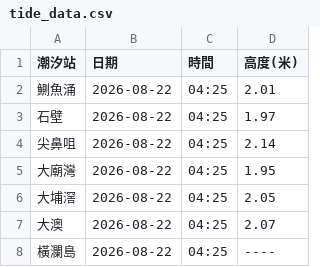
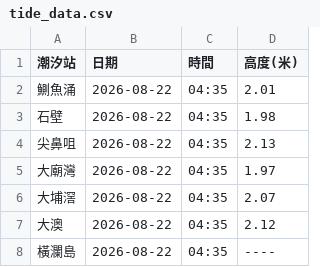
Before and after one commit to dannytcchan00/0Data, a CSV file: data/tide_data.csv, drawn as a sheet.

```diff
--- a/data/tide_data.csv
+++ b/data/tide_data.csv
@@ -1,8 +1,8 @@
 潮汐站,日期,時間,高度(米)
-鰂魚涌,2026-08-22,04:25,2.01
-石壁,2026-08-22,04:25,1.97
-尖鼻咀,2026-08-22,04:25,2.14
-大廟灣,2026-08-22,04:25,1.95
-大埔滘,2026-08-22,04:25,2.05
-大澳,2026-08-22,04:25,2.07
-橫瀾島,2026-08-22,04:25,----
+鰂魚涌,2026-08-22,04:35,2.01
+石壁,2026-08-22,04:35,1.98
+尖鼻咀,2026-08-22,04:35,2.13
+大廟灣,2026-08-22,04:35,1.97
+大埔滘,2026-08-22,04:35,2.07
+大澳,2026-08-22,04:35,2.12
+橫瀾島,2026-08-22,04:35,----
```
Also changed, not shown: data/maxmin_data.csv, data/pressure_data.csv, 5 other files.
